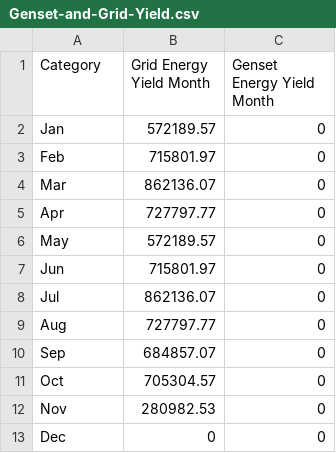
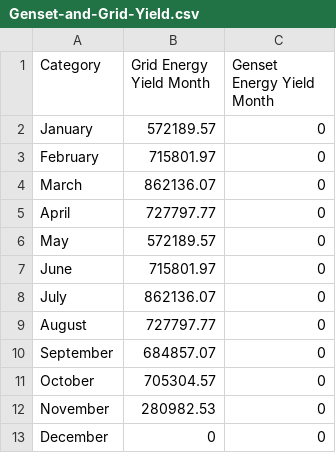
Before and after one commit to tinegachris/energy_savings_calculator, a CSV file: 2024/Genset-and-Grid-Yield.csv, drawn as a sheet.

```diff
--- a/2024/Genset-and-Grid-Yield.csv
+++ b/2024/Genset-and-Grid-Yield.csv
@@ -1,13 +1,13 @@
 "Category","Grid Energy Yield Month","Genset Energy Yield Month"
-"Jan",572189.57,0
-"Feb",715801.97,0
-"Mar",862136.07,0
-"Apr",727797.77,0
+"January",572189.57,0
+"February",715801.97,0
+"March",862136.07,0
+"April",727797.77,0
 "May",572189.57,0
-"Jun",715801.97,0
-"Jul",862136.07,0
-"Aug",727797.77,0
-"Sep",684857.07,0
-"Oct",705304.57,0
-"Nov",280982.53,0
-"Dec",0,0
+"June",715801.97,0
+"July",862136.07,0
+"August",727797.77,0
+"September",684857.07,0
+"October",705304.57,0
+"November",280982.53,0
+"December",0,0
```
Also changed, not shown: 2024/July-Genset-Savings.csv, 2024/June-Genset-Savings.csv, 6 other files.
